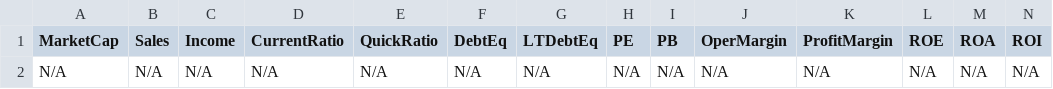
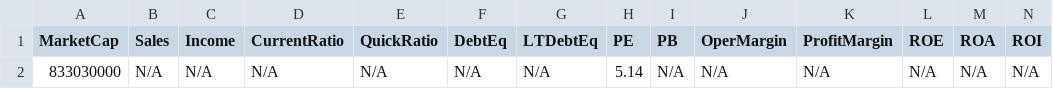
Before and after one commit to mihailnica10/findata, a CSV file: data/AIO.csv, drawn as a sheet; only a part is shown; removed rows and columns are numbered as before the commit, all else as after; rows hold the shown columns only; the diff names each change by its address in the sheet, - before the commit and + after, or states it on an @@ line.

Commit message:
Update financial data for AIO (CSV for new quarter)

```diff
--- a/data/AIO.csv
+++ b/data/AIO.csv
-row 2: N/A | N/A | N/A | N/A | N/A | N/A | N/A | N/A | N/A | N/A | N/A | N/A | N/A | N/A
+row 2: 833030000 | N/A | N/A | N/A | N/A | N/A | N/A | 5.14 | N/A | N/A | N/A | N/A | N/A | N/A
```
